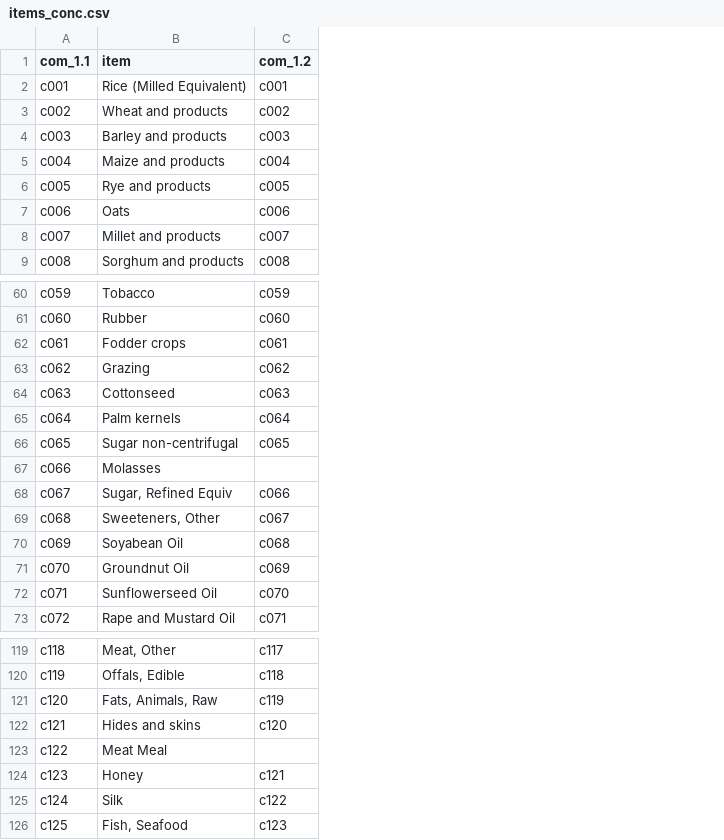
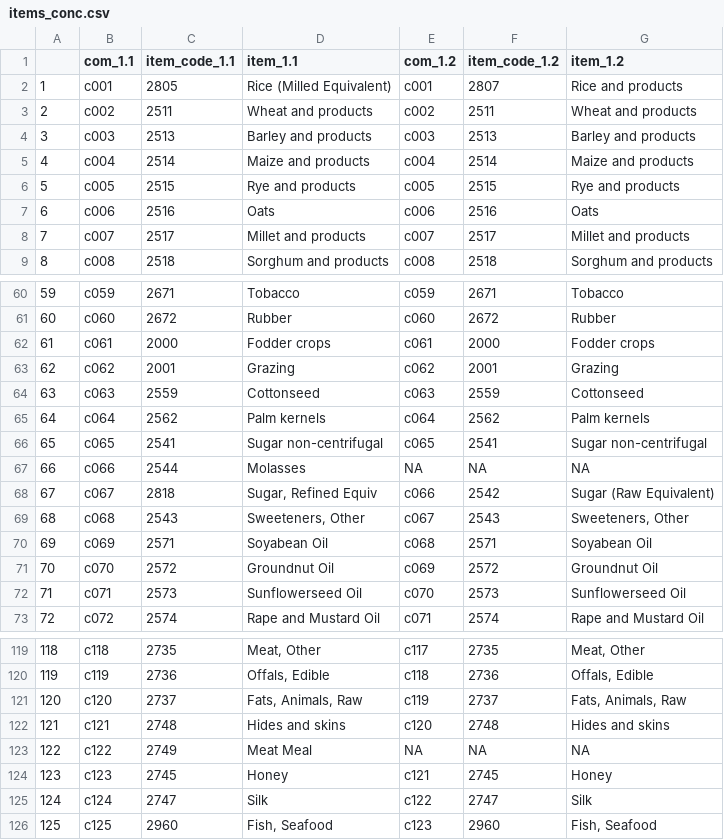
Before and after one commit to fineprint-global/fabio, a CSV file: inst/items_conc.csv, drawn as a sheet; only a part is shown, gaps mark what is left out; addresses are those after the commit; the diff names each change by its address in the sheet, - before the commit and + after, or states it on an @@ line.

Commit message:
add detail to 1.1-1.2 item concordance

```diff
--- a/inst/items_conc.csv
+++ b/inst/items_conc.csv
+column A, rows 2-9: 1 | 2 | 3 | 4 | 5 | 6 | 7 | 8; rows 60-73: 59 | 60 | 61 | 62 | 63 | 64 | 65 | 66 | 67 | 68 | 69 | 70 | 71 | 72; rows 119-126: 118 | 119 | 120 | 121 | 122 | 123 | 124 | 125
+column C (item_code_1.1), rows 2-9: 2805 | 2511 | 2513 | 2514 | 2515 | 2516 | 2517 | 2518; rows 60-73: 2671 | 2672 | 2000 | 2001 | 2559 | 2562 | 2541 | 2544 | 2818 | 2543 | 2571 | 2572 | 2573 | 2574; rows 119-126: 2735 | 2736 | 2737 | 2748 | 2749 | 2745 | 2747 | 2960
+column F (item_code_1.2), rows 2-9: 2807 | 2511 | 2513 | 2514 | 2515 | 2516 | 2517 | 2518; rows 60-73: 2671 | 2672 | 2000 | 2001 | 2559 | 2562 | 2541 | NA | 2542 | 2543 | 2571 | 2572 | 2573 | 2574; rows 119-126: 2735 | 2736 | 2737 | 2748 | NA | 2745 | 2747 | 2960
+column G (item_1.2), rows 2-9: Rice and products | Wheat and products | Barley and products | Maize and products | Rye and products | Oats | Millet and products | Sorghum and products; rows 60-73: Tobacco | Rubber | Fodder crops | Grazing | Cottonseed | Palm kernels | Sugar non-centrifugal | NA | Sugar (Raw Equivalent) | Sweeteners, Other | Soyabean Oil | Groundnut Oil | Sunflowerseed Oil | Rape and Mustard Oil; rows 119-126: Meat, Other | Offals, Edible | Fats, Animals, Raw | Hides and skins | NA | Honey | Silk | Fish, Seafood
-D1: item
+D1: item_1.1
-E67 (com_1.2): (empty)
+E67 (com_1.2): NA
-E123 (com_1.2): (empty)
+E123 (com_1.2): NA
```
